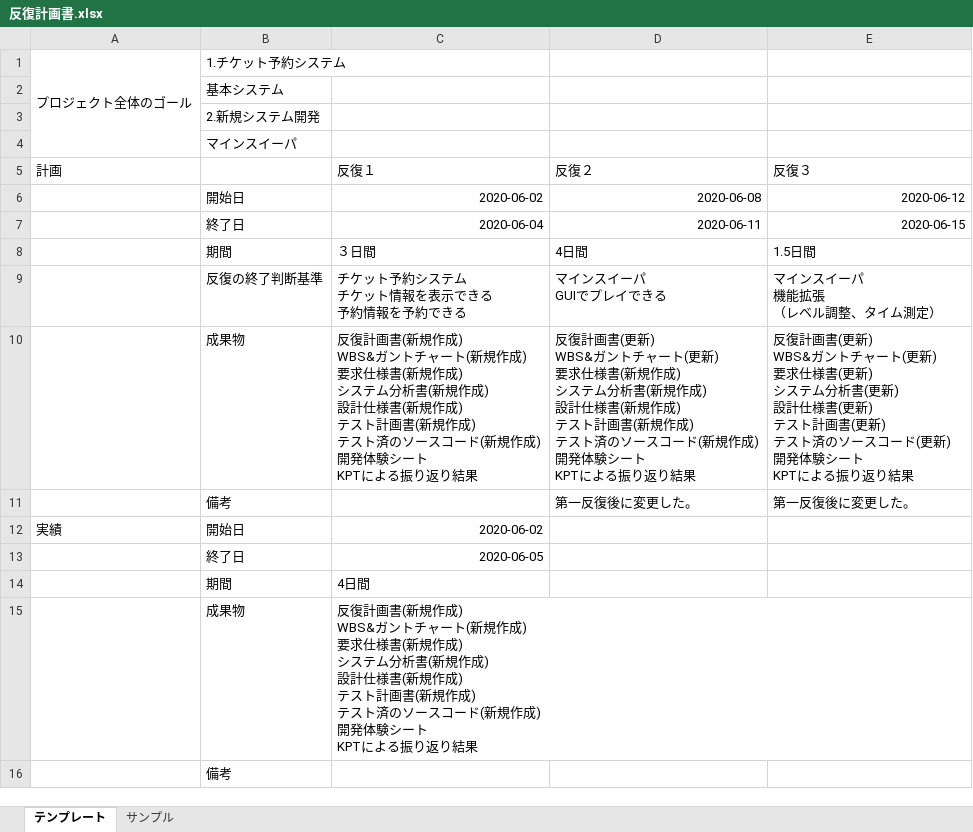
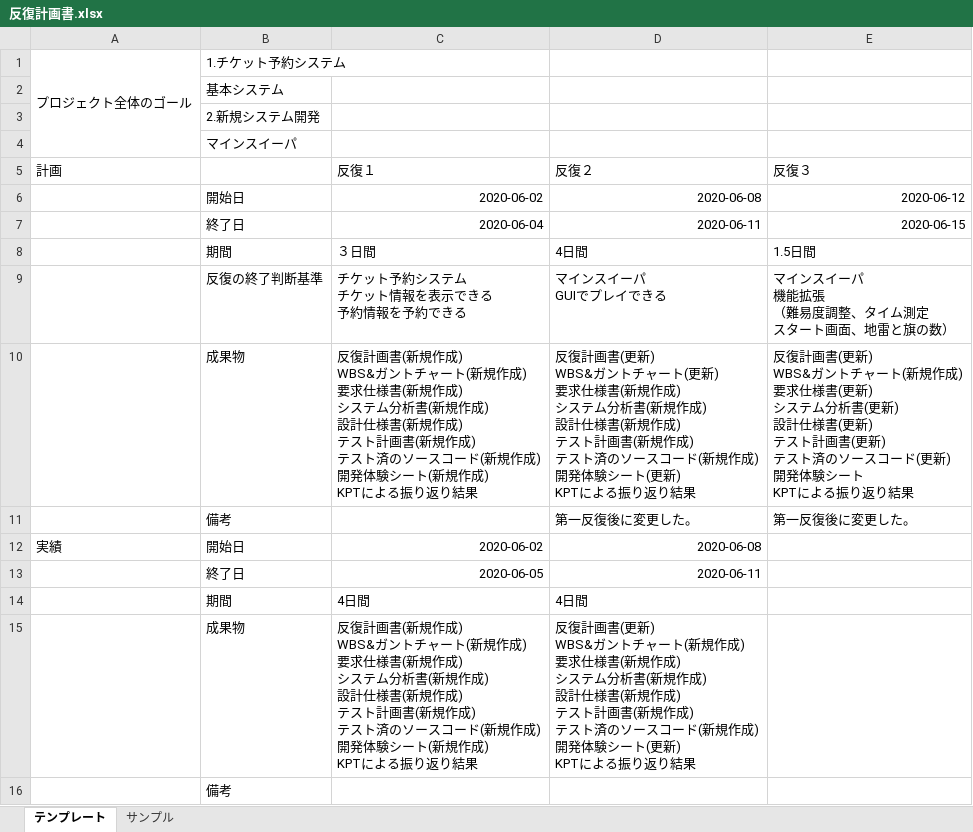
Before and after one commit to Yuma-Hamasaki/zero1_newProject, an Excel workbook: 00_mamagement/反復計画書.xlsx, sheet テンプレート, drawn as a sheet; values as stored, in another font and other column widths than the file's, no borders; ↵ is a line break in a cell; the diff names each change by its address in the sheet, - before the commit and + after, or states it on an @@ line.

```diff
--- a/00_mamagement/反復計画書.xlsx (sheet テンプレート)
+++ b/00_mamagement/反復計画書.xlsx (sheet テンプレート)
-E9 (反復３): マインスイーパ ↵ 機能拡張 ↵ （レベル調整、タイム測定）
+E9 (反復３): マインスイーパ ↵ 機能拡張 ↵ （難易度調整、タイム測定 ↵ スタート画面、地雷と旗の数）
-C10 (反復１): …験シート ↵ KPTによる…
+C10 (反復１): …験シート(新規作成) ↵ KPTによる…
-D10 (反復２): …験シート ↵ KPTによる…
+D10 (反復２): …験シート(更新) ↵ KPTによる…
-E10 (反復３): …ャート(更新) ↵ 要求仕…
+E10 (反復３): …ャート(新規作成) ↵ 要求仕…
-D12 (反復２): (empty)
+D12 (反復２): 2020-06-08
-D13 (反復２): (empty)
+D13 (反復２): 2020-06-11
-D14 (反復２): (empty)
+D14 (反復２): 4日間
-C15 (反復１): …験シート ↵ KPTによる…
+C15 (反復１): …験シート(新規作成) ↵ KPTによる…
-D15 (反復２): (empty)
+D15 (反復２): 反復計画書(更新) ↵ WBS&ガントチャート(新規作成) ↵ 要求仕様書(新規作成) ↵ システム分析書(新規作成) ↵ 設計仕様書(新規作成) ↵ テスト計画書(新規作成) ↵ テスト済のソースコード(新規作成) ↵ 開発体験シート(更新) ↵ KPTによる振り返り結果
```
Also changed, not shown: 00_mamagement/WBSガントチャート(第三反復).xlsx.
